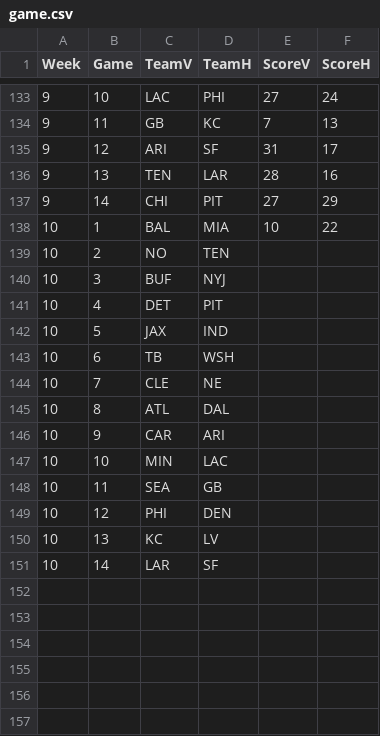
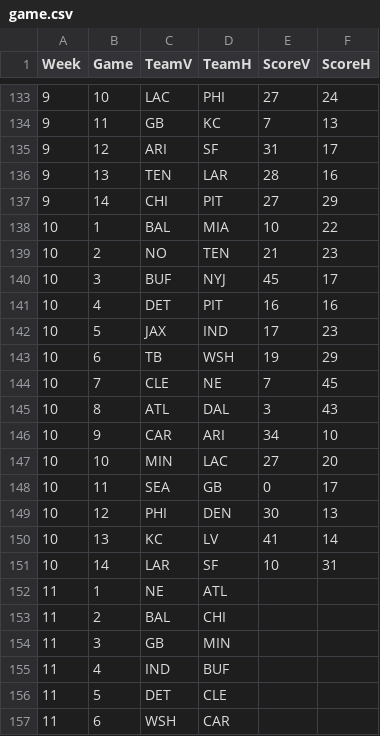
Before and after one commit to dnegrey/nflFamilyPicks, a CSV file: var/game.csv, drawn as a sheet; only a part is shown, gaps mark what is left out; the diff covers the shown part only.

Commit message:
added week 10 outcomes and week 11 picks

```diff
--- a/var/game.csv
+++ b/var/game.csv
@@ -138,14 +138,20 @@
 10,1,"BAL","MIA",10,22
-10,2,"NO","TEN",,
-10,3,"BUF","NYJ",,
-10,4,"DET","PIT",,
-10,5,"JAX","IND",,
-10,6,"TB","WSH",,
-10,7,"CLE","NE",,
-10,8,"ATL","DAL",,
-10,9,"CAR","ARI",,
-10,10,"MIN","LAC",,
-10,11,"SEA","GB",,
-10,12,"PHI","DEN",,
-10,13,"KC","LV",,
-10,14,"LAR","SF",,
+10,2,"NO","TEN",21,23
+10,3,"BUF","NYJ",45,17
+10,4,"DET","PIT",16,16
+10,5,"JAX","IND",17,23
+10,6,"TB","WSH",19,29
+10,7,"CLE","NE",7,45
+10,8,"ATL","DAL",3,43
+10,9,"CAR","ARI",34,10
+10,10,"MIN","LAC",27,20
+10,11,"SEA","GB",0,17
+10,12,"PHI","DEN",30,13
+10,13,"KC","LV",41,14
+10,14,"LAR","SF",10,31
+11,1,"NE","ATL",,
+11,2,"BAL","CHI",,
+11,3,"GB","MIN",,
+11,4,"IND","BUF",,
+11,5,"DET","CLE",,
+11,6,"WSH","CAR",,
```
Also changed, not shown: 9 added rows elsewhere in this file, 1 other file.
